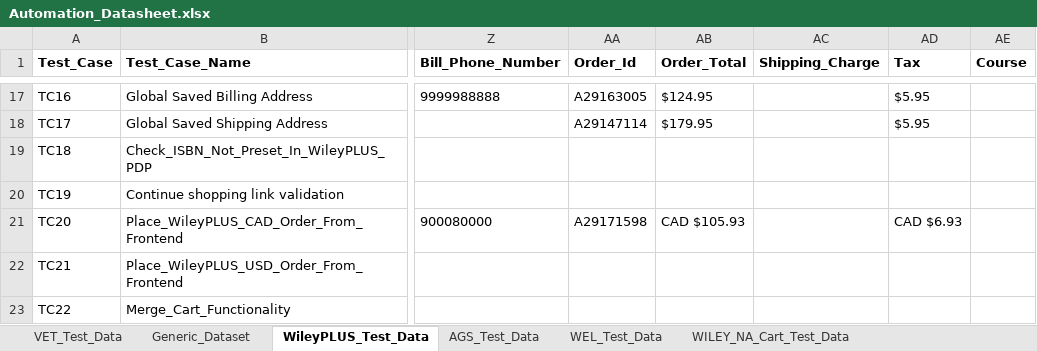
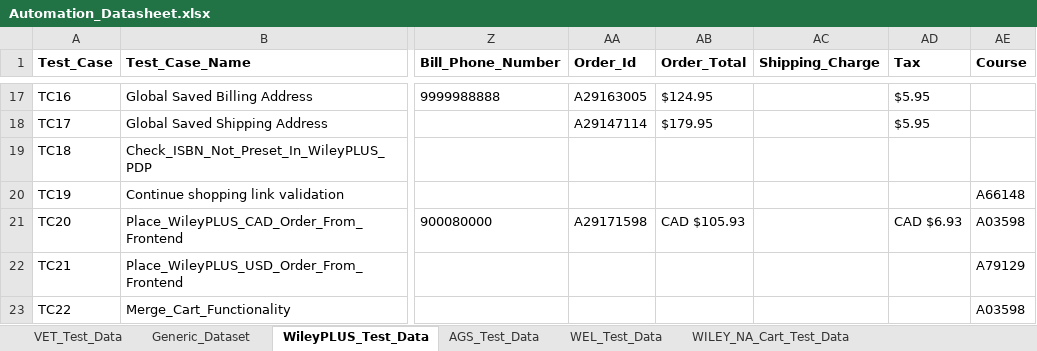
Before and after one commit to gsaha99/Ecommerce_QA, an Excel workbook: Test Data/Automation_Datasheet.xlsx, sheet WileyPLUS_Test_Data, drawn as a sheet; only a part is shown, gaps mark what is left out; values as stored, in another font and other column widths than the file's, no borders; the diff names each change by its address in the sheet, - before the commit and + after, or states it on an @@ line.

```diff
--- a/Test Data/Automation_Datasheet.xlsx (sheet WileyPLUS_Test_Data)
+++ b/Test Data/Automation_Datasheet.xlsx (sheet WileyPLUS_Test_Data)
-AE20 (Course): (empty)
+AE20 (Course): A66148
-AE21 (Course): (empty)
+AE21 (Course): A03598
-AE22 (Course): (empty)
+AE22 (Course): A79129
-AE23 (Course): (empty)
+AE23 (Course): A03598
```
Also changed, not shown: sheet WEL_Test_Data, 10 other files.
